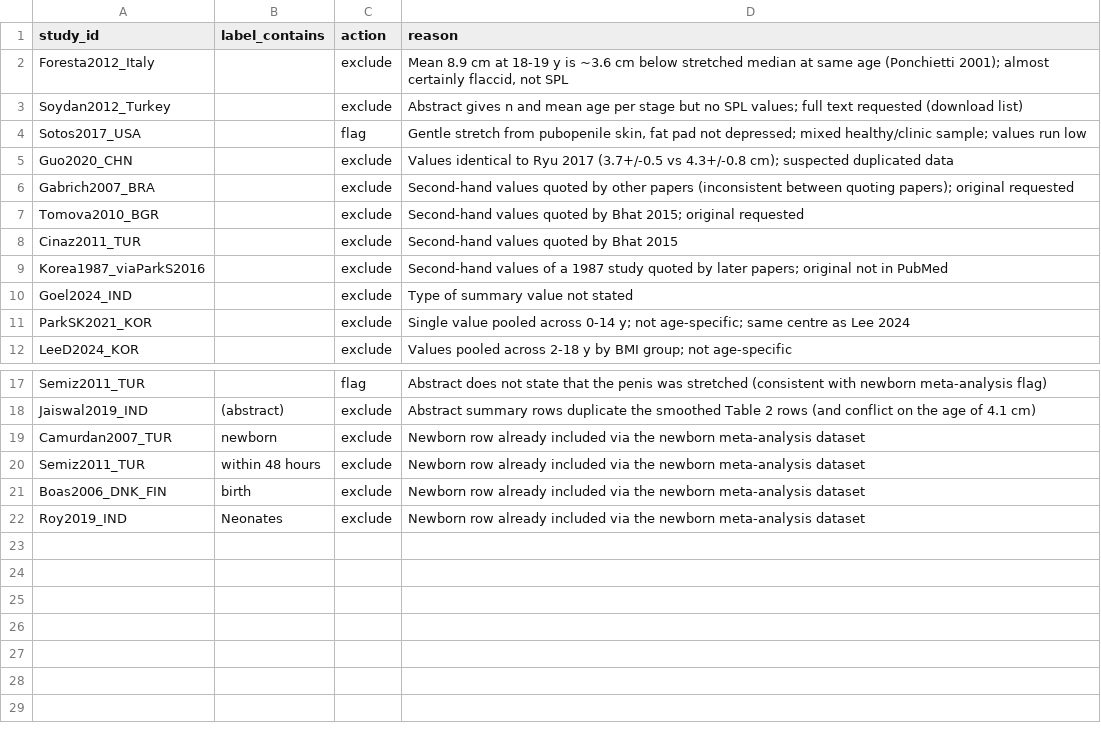
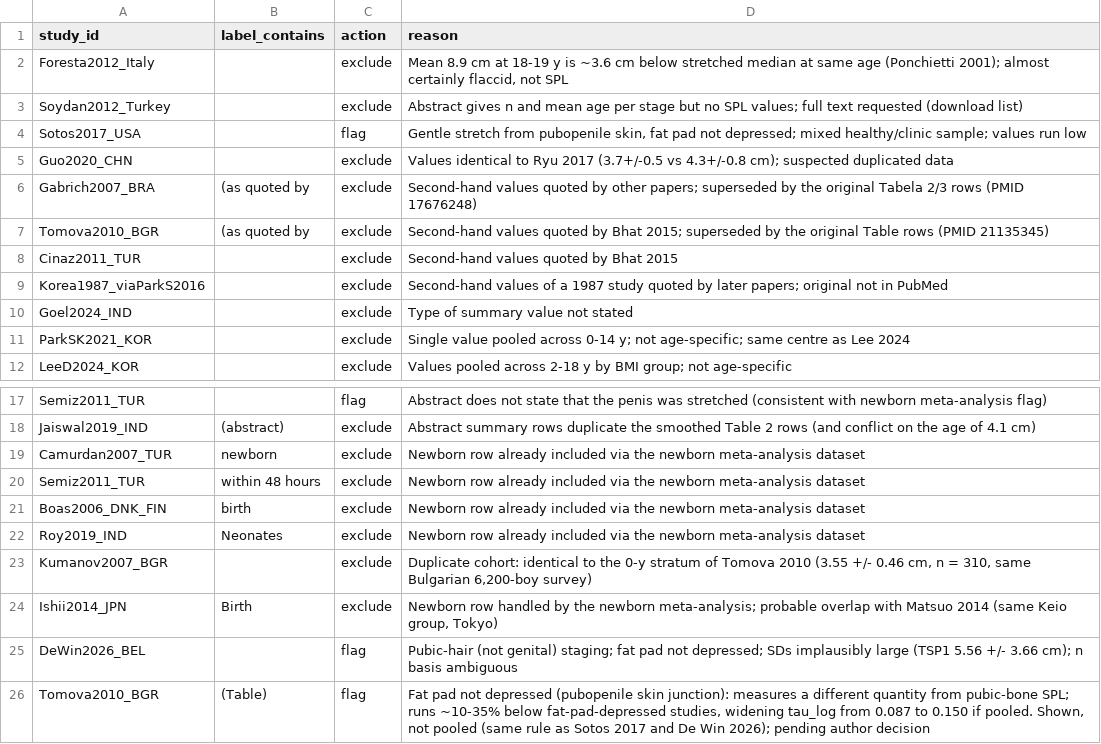
Before and after one commit to Endokidz/IGF-1_Ngenla_time, a CSV file: spl_reference_tool/data/tool_curation.csv, drawn as a sheet; only a part is shown, gaps mark what is left out.

```diff
--- a/spl_reference_tool/data/tool_curation.csv
+++ b/spl_reference_tool/data/tool_curation.csv
@@ -5,4 +5,4 @@ Sotos2017_USA,,flag,"Gentle stretch from pubopenile skin, fat pad not depressed;
 Guo2020_CHN,,exclude,"Values identical to Ryu 2017 (3.7+/-0.5 vs 4.3+/-0.8 cm); suspected duplicated data"
-Gabrich2007_BRA,,exclude,"Second-hand values quoted by other papers (inconsistent between quoting papers); original requested"
-Tomova2010_BGR,,exclude,"Second-hand values quoted by Bhat 2015; original requested"
+Gabrich2007_BRA,(as quoted by,exclude,"Second-hand values quoted by other papers; superseded by the original Tabela 2/3 rows (PMID 17676248)"
+Tomova2010_BGR,(as quoted by,exclude,"Second-hand values quoted by Bhat 2015; superseded by the original Table rows (PMID 21135345)"
 Cinaz2011_TUR,,exclude,"Second-hand values quoted by Bhat 2015"
@@ -22 +22,5 @@ Boas2006_DNK_FIN,birth,exclude,"Newborn row already included via the newborn met
 Roy2019_IND,Neonates,exclude,"Newborn row already included via the newborn meta-analysis dataset"
+Kumanov2007_BGR,,exclude,"Duplicate cohort: identical to the 0-y stratum of Tomova 2010 (3.55 +/- 0.46 cm, n = 310, same Bulgarian 6,200-boy survey)"
+Ishii2014_JPN,Birth,exclude,"Newborn row handled by the newborn meta-analysis; probable overlap with Matsuo 2014 (same Keio group, Tokyo)"
+DeWin2026_BEL,,flag,"Pubic-hair (not genital) staging; fat pad not depressed; SDs implausibly large (TSP1 5.56 +/- 3.66 cm); n basis ambiguous"
+Tomova2010_BGR,(Table),flag,"Fat pad not depressed (pubopenile skin junction): measures a different quantity from pubic-bone SPL; runs ~10-35% below fat-pad-depressed studies, widening tau_log from 0.087 to 0.150 if pooled. Shown, not pooled (same rule as Sotos 2017 and De Win 2026); pending author decision"
```
Also changed, not shown: 8 other files.
